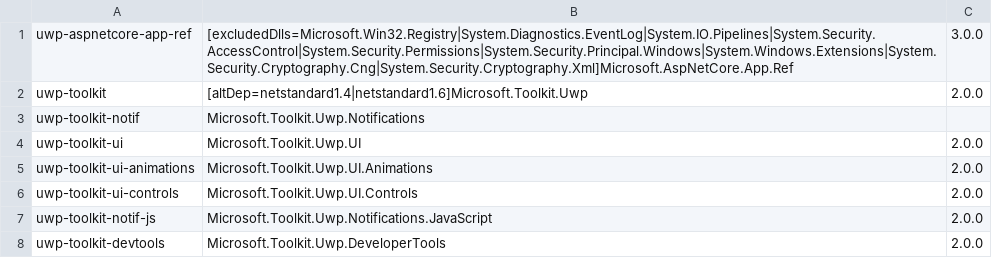
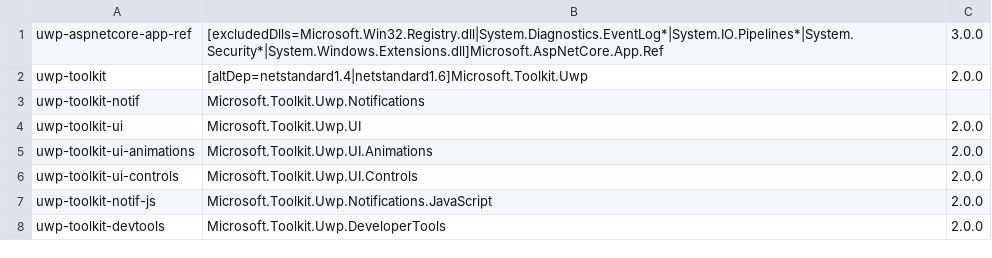
Before and after one commit to docascode/nue, a CSV file: packagedefs/azuresdkfornet.csv, drawn as a sheet.

```diff
--- a/packagedefs/azuresdkfornet.csv
+++ b/packagedefs/azuresdkfornet.csv
@@ -1,2 +1,2 @@
-uwp-aspnetcore-app-ref,[excludedDlls=Microsoft.Win32.Registry|System.Diagnostics.EventLog|System.IO.Pipelines|System.Security.AccessControl|System.Security.Permissions|System.Security.Principal.Windows|System.Windows.Extensions|System.Security.Cryptography.Cng|System.Security.Cryptography.Xml]Microsoft.AspNetCore.App.Ref,3.0.0
+uwp-aspnetcore-app-ref,[excludedDlls=Microsoft.Win32.Registry.dll|System.Diagnostics.EventLog*|System.IO.Pipelines*|System.Security*|System.Windows.Extensions.dll]Microsoft.AspNetCore.App.Ref,3.0.0
 uwp-toolkit,[altDep=netstandard1.4|netstandard1.6]Microsoft.Toolkit.Uwp,2.0.0
```
Also changed, not shown: 2 other files.
